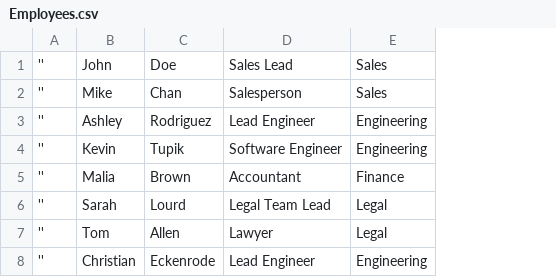
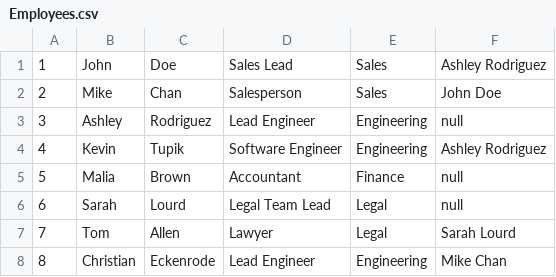
Before and after one commit to JosieMald/ideal-chainsaw, a CSV file: assets/CSV/Employees.csv, drawn as a sheet; removed rows and columns are numbered as before the commit, all else as after; the diff names each change by its address in the sheet, - before the commit and + after, or states it on an @@ line.

```diff
--- a/assets/CSV/Employees.csv
+++ b/assets/CSV/Employees.csv
-column A, rows 1-8: all ''
+column A, rows 1-8: 1 | 2 | 3 | 4 | 5 | 6 | 7 | 8
+column F, rows 1-8: Ashley Rodriguez | John Doe | null | Ashley Rodriguez | null | null | Sarah Lourd | Mike Chan
```
Also changed, not shown: 7 other files.
